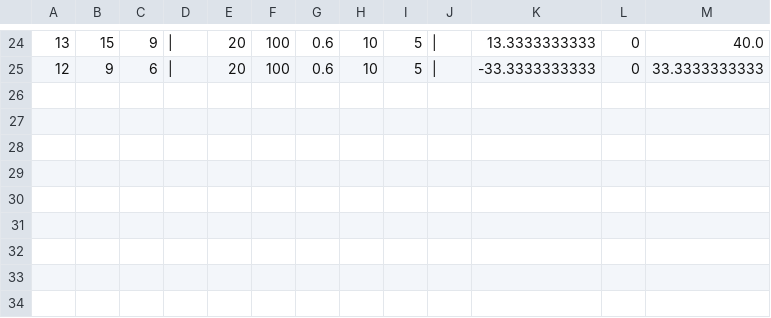
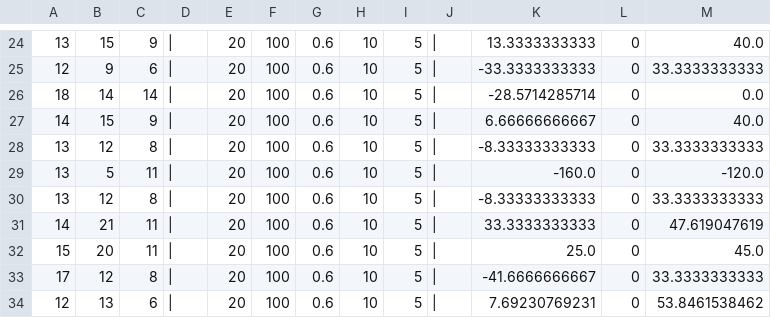
Before and after one commit to jtjun/SnuttleR, a CSV file: result/result.csv, drawn as a sheet; only a part is shown, gaps mark what is left out; the diff names each change by its address in the sheet, - before the commit and + after, or states it on an @@ line.

```diff
--- a/result/result.csv
+++ b/result/result.csv
+row 26: 18 | 14 | 14 | | | 20 | 100 | 0.6 | 10 | 5 | | | -28.5714285714 | 0 | 0.0
+row 27: 14 | 15 | 9 | | | 20 | 100 | 0.6 | 10 | 5 | | | 6.66666666667 | 0 | 40.0
+row 28: 13 | 12 | 8 | | | 20 | 100 | 0.6 | 10 | 5 | | | -8.33333333333 | 0 | 33.3333333333
+row 29: 13 | 5 | 11 | | | 20 | 100 | 0.6 | 10 | 5 | | | -160.0 | 0 | -120.0
+row 30: 13 | 12 | 8 | | | 20 | 100 | 0.6 | 10 | 5 | | | -8.33333333333 | 0 | 33.3333333333
+row 31: 14 | 21 | 11 | | | 20 | 100 | 0.6 | 10 | 5 | | | 33.3333333333 | 0 | 47.619047619
+row 32: 15 | 20 | 11 | | | 20 | 100 | 0.6 | 10 | 5 | | | 25.0 | 0 | 45.0
+row 33: 17 | 12 | 8 | | | 20 | 100 | 0.6 | 10 | 5 | | | -41.6666666667 | 0 | 33.3333333333
+row 34: 12 | 13 | 6 | | | 20 | 100 | 0.6 | 10 | 5 | | | 7.69230769231 | 0 | 53.8461538462
```
Also changed, not shown: 8 other files.
